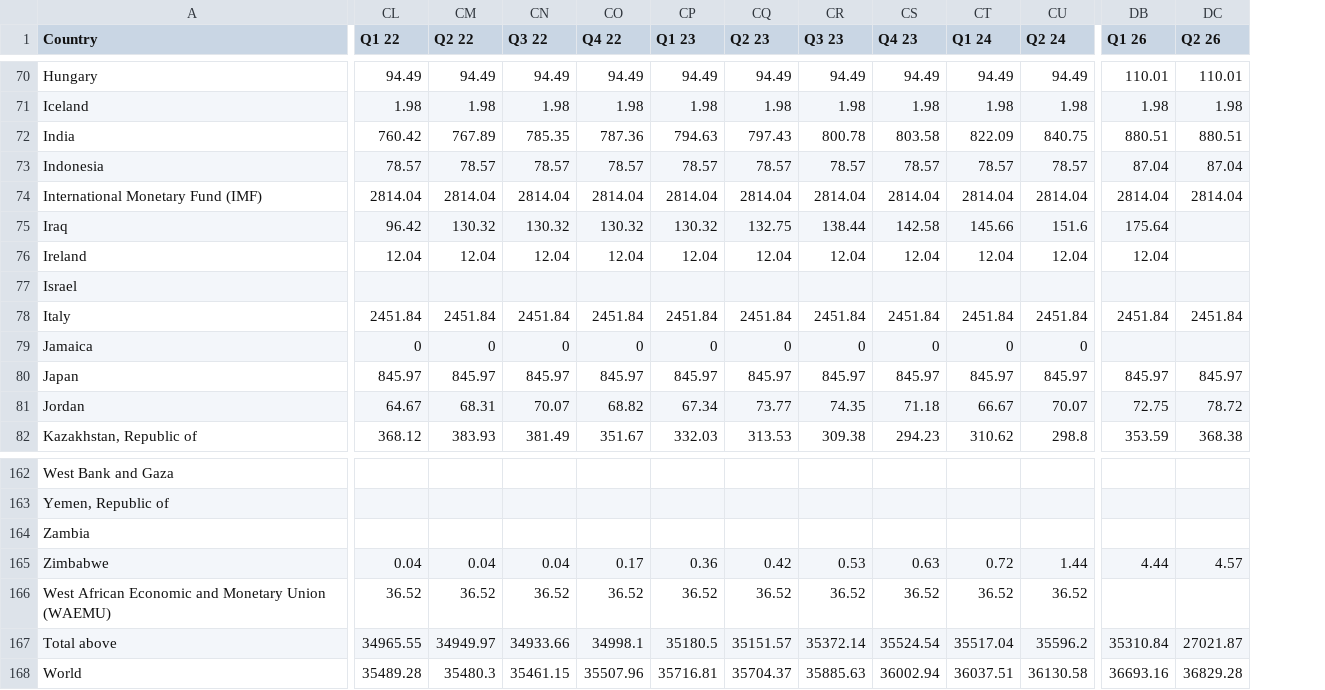
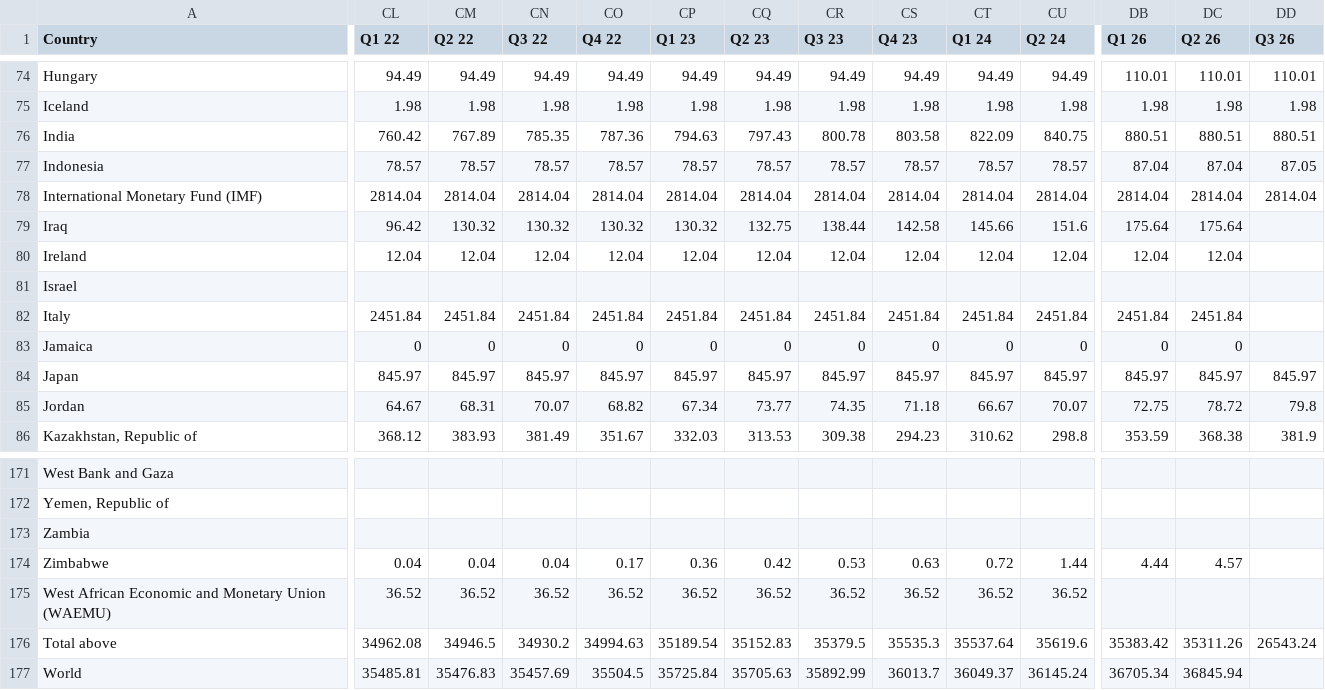
Before and after one commit to mdk32366/Sentinel, a CSV file: data/gold_reserves.csv, drawn as a sheet; only a part is shown, gaps mark what is left out; addresses are those after the commit; the diff covers the shown part only; the diff names each change by its address in the sheet, - before the commit and + after, or states it on an @@ line.

Commit message:
data: WGC gold reserves Q3 2026 + gold prices Oct 2026 monthly avg (source: World Gold Council)

```diff
--- a/data/gold_reserves.csv
+++ b/data/gold_reserves.csv
+column DD (Q3 26), rows 74-86: 110.01 | 1.98 | 880.51 | 87.05 | 2814.04 |  |  |  |  |  | 845.97 | 79.8 | 381.9; row 176: 26543.24
-DC79 (Q2 26): (empty)
+DC79 (Q2 26): 175.64
-DC80 (Q2 26): (empty)
+DC80 (Q2 26): 12.04
-DB83 (Q1 26): (empty)
+DB83 (Q1 26): 0
-DC83 (Q2 26): (empty)
+DC83 (Q2 26): 0
-CL176 (Q1 22): 34965.55
+CL176 (Q1 22): 34962.08
-CM176 (Q2 22): 34949.97
+CM176 (Q2 22): 34946.5
-CN176 (Q3 22): 34933.66
+CN176 (Q3 22): 34930.2
-CO176 (Q4 22): 34998.1
+CO176 (Q4 22): 34994.63
-CP176 (Q1 23): 35180.5
+CP176 (Q1 23): 35189.54
-CQ176 (Q2 23): 35151.57
+CQ176 (Q2 23): 35152.83
-CR176 (Q3 23): 35372.14
+CR176 (Q3 23): 35379.5
-CS176 (Q4 23): 35524.54
+CS176 (Q4 23): 35535.3
-CT176 (Q1 24): 35517.04
+CT176 (Q1 24): 35537.64
-CU176 (Q2 24): 35596.2
+CU176 (Q2 24): 35619.6
-DB176 (Q1 26): 35310.84
+DB176 (Q1 26): 35383.42
-DC176 (Q2 26): 27021.87
+DC176 (Q2 26): 35311.26
-CL177 (Q1 22): 35489.28
+CL177 (Q1 22): 35485.81
-CM177 (Q2 22): 35480.3
+CM177 (Q2 22): 35476.83
-CN177 (Q3 22): 35461.15
+CN177 (Q3 22): 35457.69
-CO177 (Q4 22): 35507.96
+CO177 (Q4 22): 35504.5
-CP177 (Q1 23): 35716.81
+CP177 (Q1 23): 35725.84
-CQ177 (Q2 23): 35704.37
+CQ177 (Q2 23): 35705.63
-CR177 (Q3 23): 35885.63
+CR177 (Q3 23): 35892.99
-CS177 (Q4 23): 36002.94
+CS177 (Q4 23): 36013.7
-CT177 (Q1 24): 36037.51
+CT177 (Q1 24): 36049.37
-CU177 (Q2 24): 36130.58
+CU177 (Q2 24): 36145.24
-DB177 (Q1 26): 36693.16
+DB177 (Q1 26): 36705.34
-DC177 (Q2 26): 36829.28
+DC177 (Q2 26): 36845.94
```
Also changed, not shown: 9 added rows and 83 edited cells elsewhere in this file, data/gold_prices.csv.
